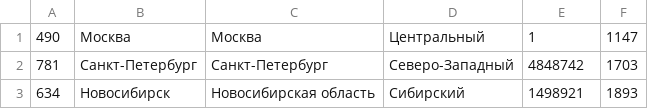
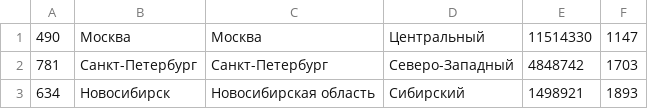
Before and after one commit to macosib/course_work_go, a CSV file: internal/city/cities.csv, drawn as a sheet; only a part is shown.

```diff
--- a/internal/city/cities.csv
+++ b/internal/city/cities.csv
@@ -1,2 +1,2 @@
-490,Москва,Москва,Центральный,1,1147
+490,Москва,Москва,Центральный,11514330,1147
 781,Санкт-Петербург,Санкт-Петербург,Северо-Западный,4848742,1703
```
Also changed, not shown: 4 other files.
